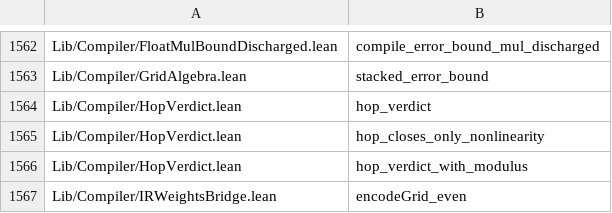
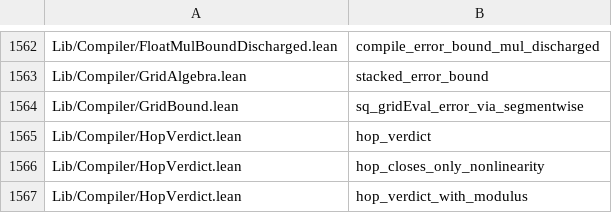
Before and after one commit to Lv-00-ANI/lattice, a TSV file: gov/endtoend-cross.tsv, drawn as a sheet; only a part is shown, gaps mark what is left out; the shorter side is filled out with more unchanged rows.

Commit message:
chore: regenerate chain censuses after the grid bound bridge

```diff
--- a/gov/endtoend-cross.tsv
+++ b/gov/endtoend-cross.tsv
@@ -1563,2 +1563,3 @@ Lib/Compiler/FloatMulBoundDischarged.lean	compile_error_bound_mul_discharged
 Lib/Compiler/GridAlgebra.lean	stacked_error_bound
+Lib/Compiler/GridBound.lean	sq_gridEval_error_via_segmentwise
 Lib/Compiler/HopVerdict.lean	hop_verdict
```
Also changed, not shown: 2 other files.
